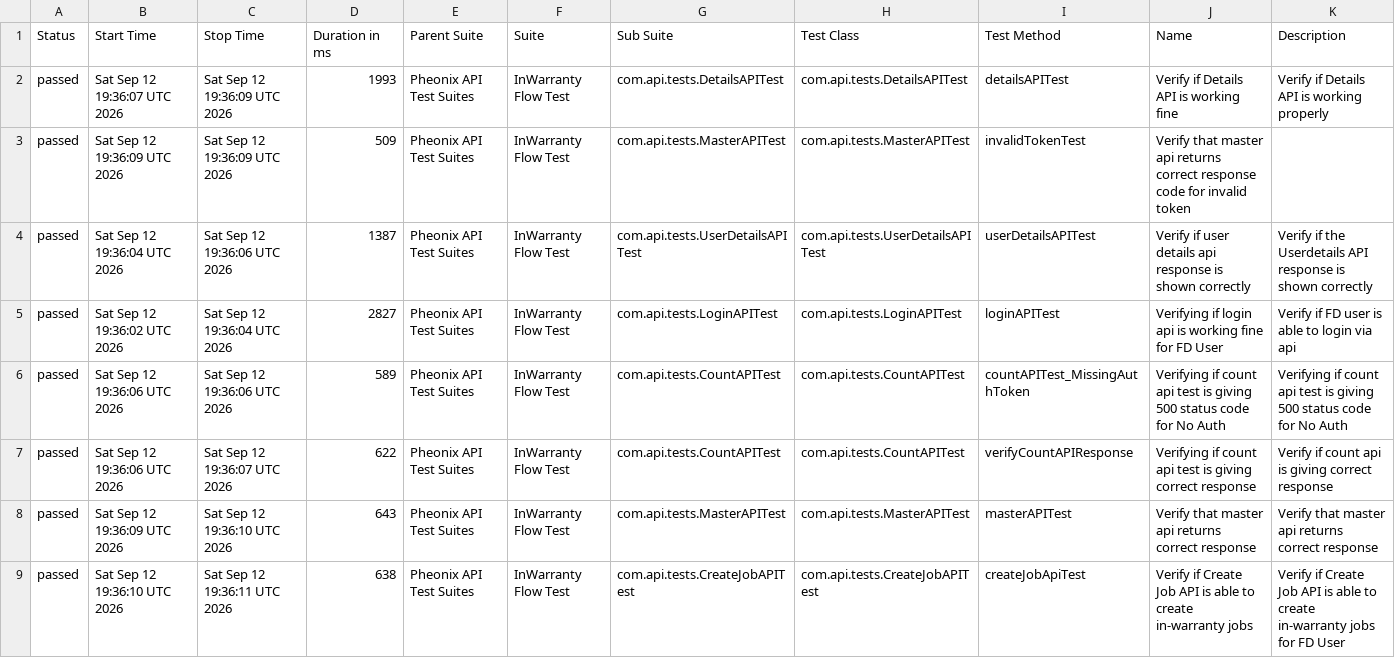
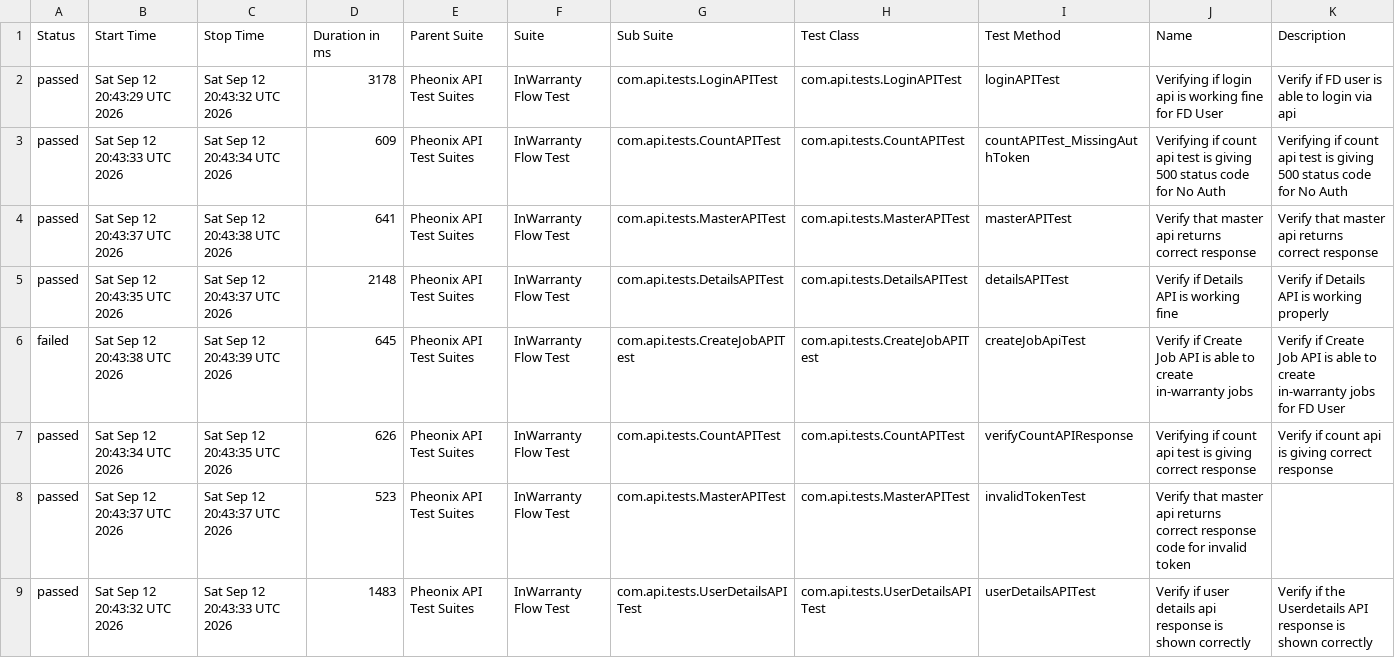
Before and after one commit to kstvds24/Phoenix-TestAutomationFrameWork, a CSV file: data/suites.csv, drawn as a sheet.

```diff
--- a/data/suites.csv
+++ b/data/suites.csv
@@ -1,9 +1,9 @@
 "Status","Start Time","Stop Time","Duration in ms","Parent Suite","Suite","Sub Suite","Test Class","Test Method","Name","Description"
-"passed","Sat Sep 12 19:36:07 UTC 2026","Sat Sep 12 19:36:09 UTC 2026","1993","Pheonix API Test Suites","InWarranty Flow Test","com.api.tests.DetailsAPITest","com.api.tests.DetailsAPITest","detailsAPITest","Verify if Details API is working fine","Verify if Details API is working properly"
-"passed","Sat Sep 12 19:36:09 UTC 2026","Sat Sep 12 19:36:09 UTC 2026","509","Pheonix API Test Suites","InWarranty Flow Test","com.api.tests.MasterAPITest","com.api.tests.MasterAPITest","invalidTokenTest","Verify that master api returns correct response code for invalid token",""
-"passed","Sat Sep 12 19:36:04 UTC 2026","Sat Sep 12 19:36:06 UTC 2026","1387","Pheonix API Test Suites","InWarranty Flow Test","com.api.tests.UserDetailsAPITest","com.api.tests.UserDetailsAPITest","userDetailsAPITest","Verify if user details api response is shown correctly","Verify if the Userdetails API response is shown correctly"
-"passed","Sat Sep 12 19:36:02 UTC 2026","Sat Sep 12 19:36:04 UTC 2026","2827","Pheonix API Test Suites","InWarranty Flow Test","com.api.tests.LoginAPITest","com.api.tests.LoginAPITest","loginAPITest","Verifying if login api is working fine for FD User","Verify if FD user is able to login via api"
-"passed","Sat Sep 12 19:36:06 UTC 2026","Sat Sep 12 19:36:06 UTC 2026","589","Pheonix API Test Suites","InWarranty Flow Test","com.api.tests.CountAPITest","com.api.tests.CountAPITest","countAPITest_MissingAuthToken","Verifying if count api test is giving 500 status code for No Auth","Verifying if count api test is giving 500 status code for No Auth"
-"passed","Sat Sep 12 19:36:06 UTC 2026","Sat Sep 12 19:36:07 UTC 2026","622","Pheonix API Test Suites","InWarranty Flow Test","com.api.tests.CountAPITest","com.api.tests.CountAPITest","verifyCountAPIResponse","Verifying if count api test is giving correct response","Verify if count api is giving correct response"
-"passed","Sat Sep 12 19:36:09 UTC 2026","Sat Sep 12 19:36:10 UTC 2026","643","Pheonix API Test Suites","InWarranty Flow Test","com.api.tests.MasterAPITest","com.api.tests.MasterAPITest","masterAPITest","Verify that master api returns correct response","Verify that master api returns correct response"
-"passed","Sat Sep 12 19:36:10 UTC 2026","Sat Sep 12 19:36:11 UTC 2026","638","Pheonix API Test Suites","InWarranty Flow Test","com.api.tests.CreateJobAPITest","com.api.tests.CreateJobAPITest","createJobApiTest","Verify if Create Job API is able to create in-warranty jobs","Verify if Create Job API is able to create in-warranty jobs for FD User"
+"passed","Sat Sep 12 20:43:29 UTC 2026","Sat Sep 12 20:43:32 UTC 2026","3178","Pheonix API Test Suites","InWarranty Flow Test","com.api.tests.LoginAPITest","com.api.tests.LoginAPITest","loginAPITest","Verifying if login api is working fine for FD User","Verify if FD user is able to login via api"
+"passed","Sat Sep 12 20:43:33 UTC 2026","Sat Sep 12 20:43:34 UTC 2026","609","Pheonix API Test Suites","InWarranty Flow Test","com.api.tests.CountAPITest","com.api.tests.CountAPITest","countAPITest_MissingAuthToken","Verifying if count api test is giving 500 status code for No Auth","Verifying if count api test is giving 500 status code for No Auth"
+"passed","Sat Sep 12 20:43:37 UTC 2026","Sat Sep 12 20:43:38 UTC 2026","641","Pheonix API Test Suites","InWarranty Flow Test","com.api.tests.MasterAPITest","com.api.tests.MasterAPITest","masterAPITest","Verify that master api returns correct response","Verify that master api returns correct response"
+"passed","Sat Sep 12 20:43:35 UTC 2026","Sat Sep 12 20:43:37 UTC 2026","2148","Pheonix API Test Suites","InWarranty Flow Test","com.api.tests.DetailsAPITest","com.api.tests.DetailsAPITest","detailsAPITest","Verify if Details API is working fine","Verify if Details API is working properly"
+"failed","Sat Sep 12 20:43:38 UTC 2026","Sat Sep 12 20:43:39 UTC 2026","645","Pheonix API Test Suites","InWarranty Flow Test","com.api.tests.CreateJobAPITest","com.api.tests.CreateJobAPITest","createJobApiTest","Verify if Create Job API is able to create in-warranty jobs","Verify if Create Job API is able to create in-warranty jobs for FD User"
+"passed","Sat Sep 12 20:43:34 UTC 2026","Sat Sep 12 20:43:35 UTC 2026","626","Pheonix API Test Suites","InWarranty Flow Test","com.api.tests.CountAPITest","com.api.tests.CountAPITest","verifyCountAPIResponse","Verifying if count api test is giving correct response","Verify if count api is giving correct response"
+"passed","Sat Sep 12 20:43:37 UTC 2026","Sat Sep 12 20:43:37 UTC 2026","523","Pheonix API Test Suites","InWarranty Flow Test","com.api.tests.MasterAPITest","com.api.tests.MasterAPITest","invalidTokenTest","Verify that master api returns correct response code for invalid token",""
+"passed","Sat Sep 12 20:43:32 UTC 2026","Sat Sep 12 20:43:33 UTC 2026","1483","Pheonix API Test Suites","InWarranty Flow Test","com.api.tests.UserDetailsAPITest","com.api.tests.UserDetailsAPITest","userDetailsAPITest","Verify if user details api response is shown correctly","Verify if the Userdetails API response is shown correctly"
```
Also changed, not shown: data/behaviors.csv, 57 other files.
